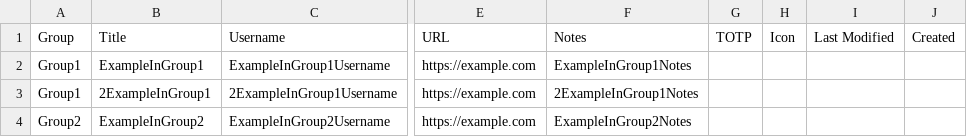
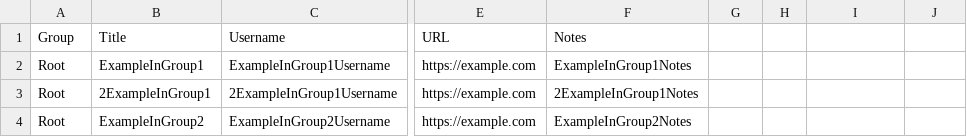
Before and after one commit to devkaare/keepassxc-xml-converter, a CSV file: tmp/example.csv, drawn as a sheet; only a part is shown, gaps mark what is left out; the diff names each change by its address in the sheet, - before the commit and + after, or states it on an @@ line.

```diff
--- a/tmp/example.csv
+++ b/tmp/example.csv
-G1: TOTP
+G1: (empty)
-H1: Icon
+H1: (empty)
-I1: Last Modified
+I1: (empty)
-J1: Created
+J1: (empty)
-A2:A3 (Group): Group1
+A2:A3 (Group): Root
-A4 (Group): Group2
+A4 (Group): Root
```
Also changed, not shown: 1 other file.
